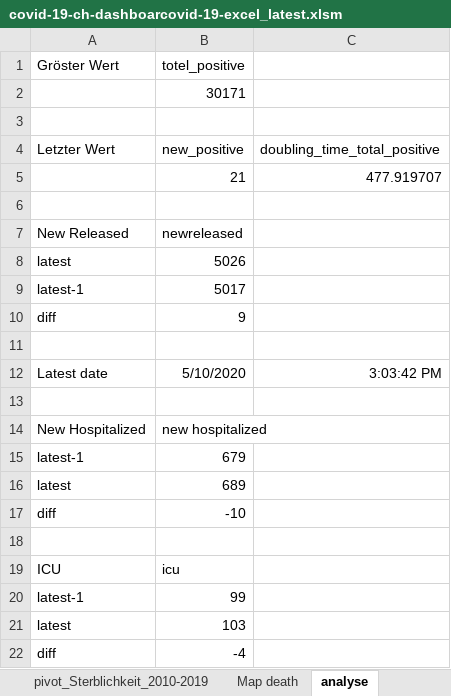
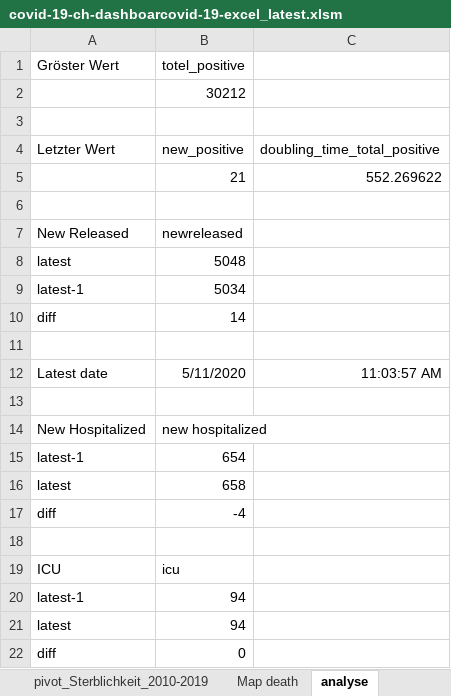
Before and after one commit to tgdbepe4/codvid_19_excel, an Excel workbook: covid-19-ch-dashboarcovid-19-excel_latest.xlsm, sheet analyse, drawn as a sheet; values as stored, in another font and other column widths than the file's, no borders; the diff names each change by its address in the sheet, - before the commit and + after, or states it on an @@ line.

```diff
--- a/covid-19-ch-dashboarcovid-19-excel_latest.xlsm (sheet analyse)
+++ b/covid-19-ch-dashboarcovid-19-excel_latest.xlsm (sheet analyse)
-B2 (totel_positive): 30171
+B2 (totel_positive): 30212
-C5: 477.919707
+C5: 552.269622
-B8 (totel_positive): 5026
+B8 (totel_positive): 5048
-B9 (totel_positive): 5017
+B9 (totel_positive): 5034
-B10 (totel_positive): 9
+B10 (totel_positive): 14
-B12 (totel_positive): 5/10/2020
+B12 (totel_positive): 5/11/2020
-C12: 3:03:42 PM
+C12: 11:03:57 AM
-B15 (totel_positive): 679
+B15 (totel_positive): 654
-B16 (totel_positive): 689
+B16 (totel_positive): 658
-B17 (totel_positive): -10
+B17 (totel_positive): -4
-B20 (totel_positive): 99
+B20 (totel_positive): 94
-B21 (totel_positive): 103
+B21 (totel_positive): 94
-B22 (totel_positive): -4
+B22 (totel_positive): 0
```
Also changed, not shown: sheet pivot_ch_days, sheet Fallzahlen_CH, sheet ch_latest, sheet kt_latest, sheet pivot_icu, sheet Graphs, formulas that keep their value, charts or pictures.
